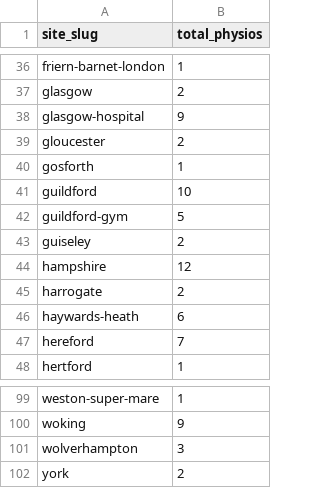
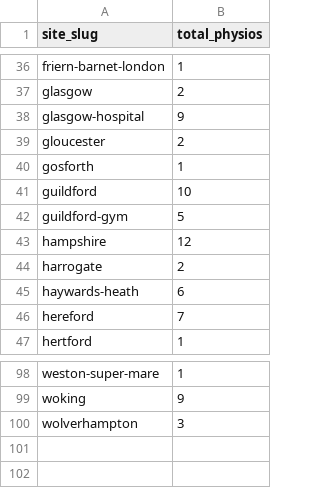
Before and after one commit to Markie454/nuffield-physio-dashboard, a CSV file: site_physio_counts.csv, drawn as a sheet; only a part is shown, gaps mark what is left out; the diff names each change by its address in the sheet, - before the commit and + after, or states it on an @@ line.

```diff
--- a/site_physio_counts.csv
+++ b/site_physio_counts.csv
-row 43: guiseley | 2
-row 102: york | 2
```
Also changed, not shown: all_sites_day_summary.csv, all_sites_slots.csv, 3 other files.
